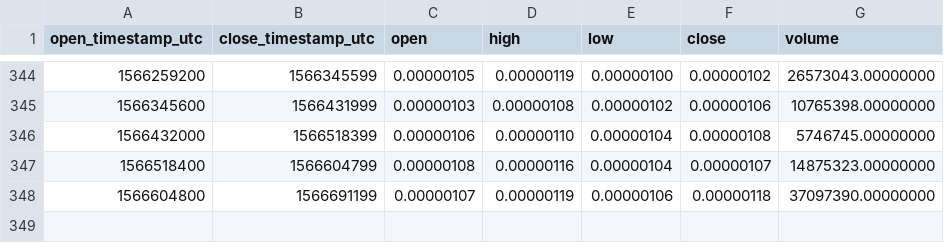
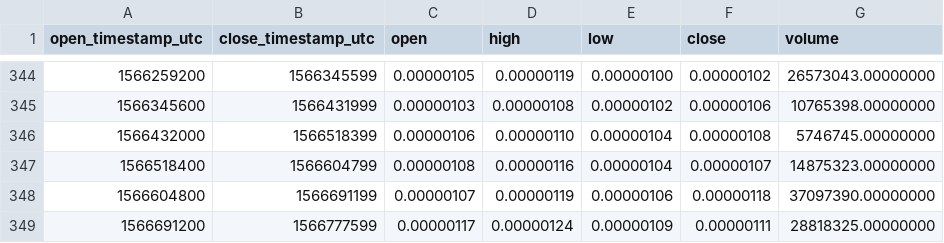
Before and after one commit to cryptobigbro/binance-GOBTC, a CSV file: binance-GOBTC-1d.csv, drawn as a sheet; only a part is shown, gaps mark what is left out; the diff names each change by its address in the sheet, - before the commit and + after, or states it on an @@ line.

```diff
--- a/binance-GOBTC-1d.csv
+++ b/binance-GOBTC-1d.csv
+row 349: 1566691200 | 1566777599 | 0.00000117 | 0.00000124 | 0.00000109 | 0.00000111 | 28818325.00000000
```
Also changed, not shown: binance-GOBTC-1h.csv.
